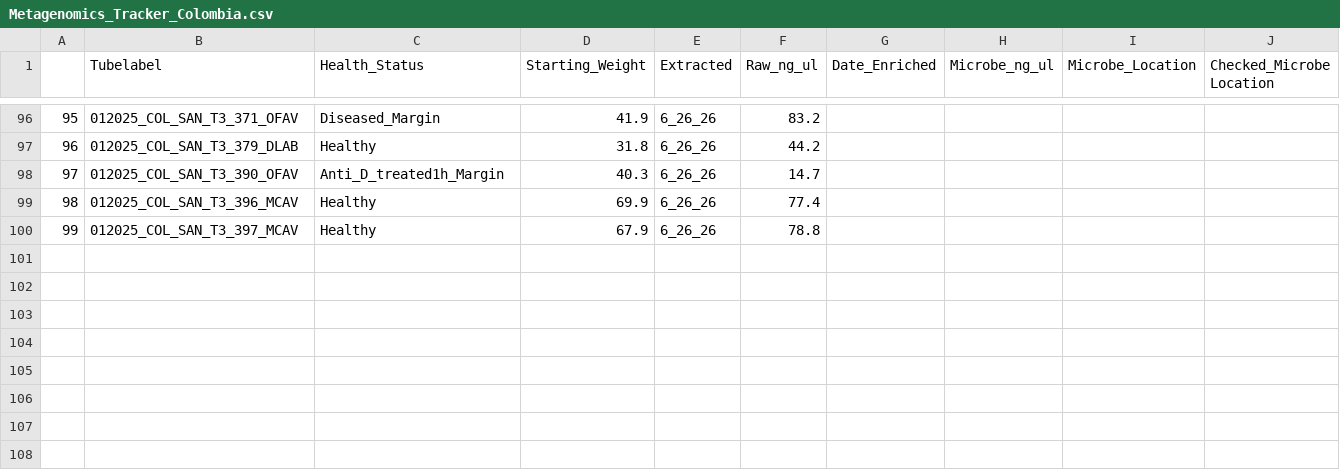
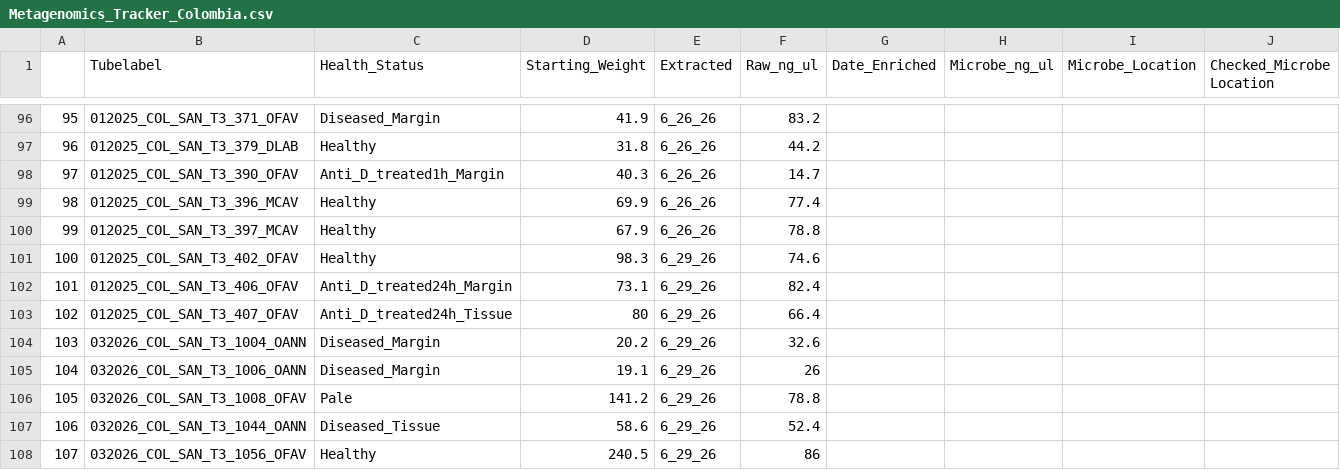
Before and after one commit to GWLab-UML/SAN_CORDAP, a CSV file: Sample_Data/Metagenomics_Tracker_Colombia.csv, drawn as a sheet; only a part is shown, gaps mark what is left out; rows hold the shown columns only; the diff names each change by its address in the sheet, - before the commit and + after, or states it on an @@ line.

Commit message:
added info for DNA extraction from 06292026

```diff
--- a/Sample_Data/Metagenomics_Tracker_Colombia.csv
+++ b/Sample_Data/Metagenomics_Tracker_Colombia.csv
+row 101: 100 | 012025_COL_SAN_T3_402_OFAV | Healthy | 98.3 | 6_29_26 | 74.6
+row 102: 101 | 012025_COL_SAN_T3_406_OFAV | Anti_D_treated24h_Margin | 73.1 | 6_29_26 | 82.4
+row 103: 102 | 012025_COL_SAN_T3_407_OFAV | Anti_D_treated24h_Tissue | 80 | 6_29_26 | 66.4
+row 104: 103 | 032026_COL_SAN_T3_1004_OANN | Diseased_Margin | 20.2 | 6_29_26 | 32.6
+row 105: 104 | 032026_COL_SAN_T3_1006_OANN | Diseased_Margin | 19.1 | 6_29_26 | 26
+row 106: 105 | 032026_COL_SAN_T3_1008_OFAV | Pale | 141.2 | 6_29_26 | 78.8
+row 107: 106 | 032026_COL_SAN_T3_1044_OANN | Diseased_Tissue | 58.6 | 6_29_26 | 52.4
+row 108: 107 | 032026_COL_SAN_T3_1056_OFAV | Healthy | 240.5 | 6_29_26 | 86
```
